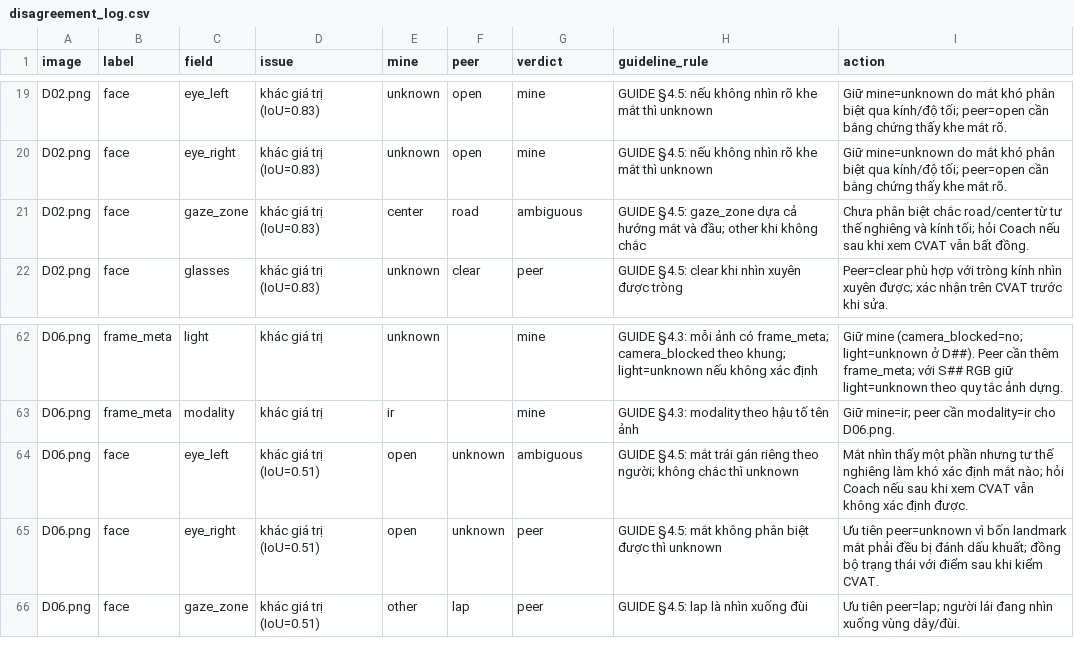
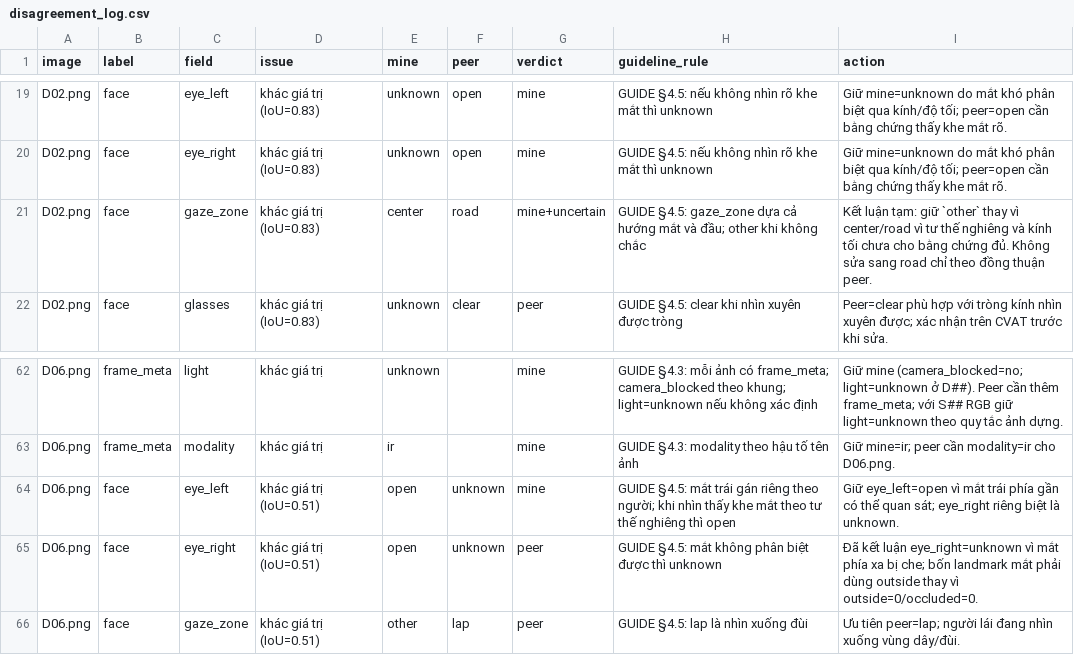
Before and after one commit to ThanhQuangPK03714/K5-L2-Day12-2A202603083-NguyenThanhQuang-DMS-OMS-student, a CSV file: K5-L2-DAY12-NguyenThanhQuang-2A202603083-DMSOMS/disagreement_log.csv, drawn as a sheet; only a part is shown, gaps mark what is left out.

```diff
--- a/K5-L2-DAY12-NguyenThanhQuang-2A202603083-DMSOMS/disagreement_log.csv
+++ b/K5-L2-DAY12-NguyenThanhQuang-2A202603083-DMSOMS/disagreement_log.csv
@@ -20,3 +20,3 @@ D02.png,face,eye_left,khác giá trị (IoU=0.83),unknown,open,mine,GUIDE §4.5:
 D02.png,face,eye_right,khác giá trị (IoU=0.83),unknown,open,mine,GUIDE §4.5: nếu không nhìn rõ khe mắt thì unknown,Giữ mine=unknown do mắt khó phân biệt qua kính/độ tối; peer=open cần bằng chứng thấy khe mắt rõ.
-D02.png,face,gaze_zone,khác giá trị (IoU=0.83),center,road,ambiguous,GUIDE §4.5: gaze_zone dựa cả hướng mắt và đầu; other khi không chắc,Chưa phân biệt chắc road/center từ tư thế nghiêng và kính tối; hỏi Coach nếu sau khi xem CVAT vẫn bất đồng.
+D02.png,face,gaze_zone,khác giá trị (IoU=0.83),center,road,mine+uncertain,GUIDE §4.5: gaze_zone dựa cả hướng mắt và đầu; other khi không chắc,Kết luận tạm: giữ `other` thay vì center/road vì tư thế nghiêng và kính tối chưa cho bằng chứng đủ. Không sửa sang road chỉ theo đồng thuận peer.
 D02.png,face,glasses,khác giá trị (IoU=0.83),unknown,clear,peer,GUIDE §4.5: clear khi nhìn xuyên được tròng,Peer=clear phù hợp với tròng kính nhìn xuyên được; xác nhận trên CVAT trước khi sửa.
@@ -63,4 +63,4 @@ D06.png,frame_meta,light,khác giá trị,unknown,,mine,GUIDE §4.3: mỗi ảnh
 D06.png,frame_meta,modality,khác giá trị,ir,,mine,GUIDE §4.3: modality theo hậu tố tên ảnh,Giữ mine=ir; peer cần modality=ir cho D06.png.
-D06.png,face,eye_left,khác giá trị (IoU=0.51),open,unknown,ambiguous,GUIDE §4.5: mắt trái gán riêng theo người; không chắc thì unknown,Mắt nhìn thấy một phần nhưng tư thế nghiêng làm khó xác định mắt nào; hỏi Coach nếu sau khi xem CVAT vẫn không xác định được.
-D06.png,face,eye_right,khác giá trị (IoU=0.51),open,unknown,peer,GUIDE §4.5: mắt không phân biệt được thì unknown,Ưu tiên peer=unknown vì bốn landmark mắt phải đều bị đánh dấu khuất; đồng bộ trạng thái với điểm sau khi kiểm CVAT.
+D06.png,face,eye_left,khác giá trị (IoU=0.51),open,unknown,mine,GUIDE §4.5: mắt trái gán riêng theo người; khi nhìn thấy khe mắt theo tư thế nghiêng thì open,Giữ eye_left=open vì mắt trái phía gần có thể quan sát; eye_right riêng biệt là unknown.
+D06.png,face,eye_right,khác giá trị (IoU=0.51),open,unknown,peer,GUIDE §4.5: mắt không phân biệt được thì unknown,Đã kết luận eye_right=unknown vì mắt phía xa bị che; bốn landmark mắt phải dùng outside thay vì outside=0/occluded=0.
 D06.png,face,gaze_zone,khác giá trị (IoU=0.51),other,lap,peer,GUIDE §4.5: lap là nhìn xuống đùi,Ưu tiên peer=lap; người lái đang nhìn xuống vùng dây/đùi.
```
Also changed, not shown: disagreement_log.csv, 9 other files.
